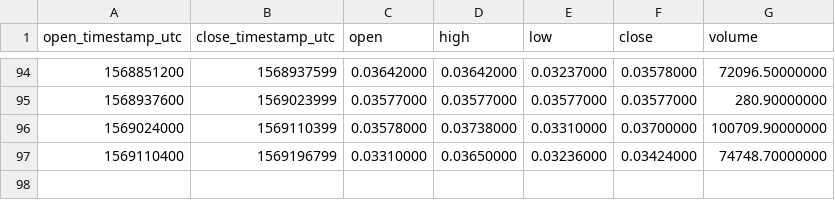
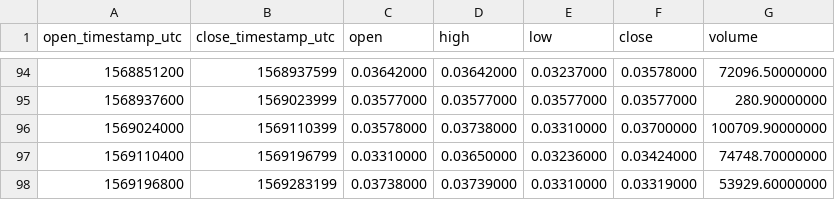
Before and after one commit to cryptobigbro/binance-BCPTUSDC, a CSV file: binance-BCPTUSDC-1d.csv, drawn as a sheet; only a part is shown, gaps mark what is left out.

```diff
--- a/binance-BCPTUSDC-1d.csv
+++ b/binance-BCPTUSDC-1d.csv
@@ -97 +97,2 @@ open_timestamp_utc,close_timestamp_utc,open,high,low,close,volume
 1569110400,1569196799,0.03310000,0.03650000,0.03236000,0.03424000,74748.70000000
+1569196800,1569283199,0.03738000,0.03739000,0.03310000,0.03319000,53929.60000000
```
Also changed, not shown: binance-BCPTUSDC-1h.csv.
